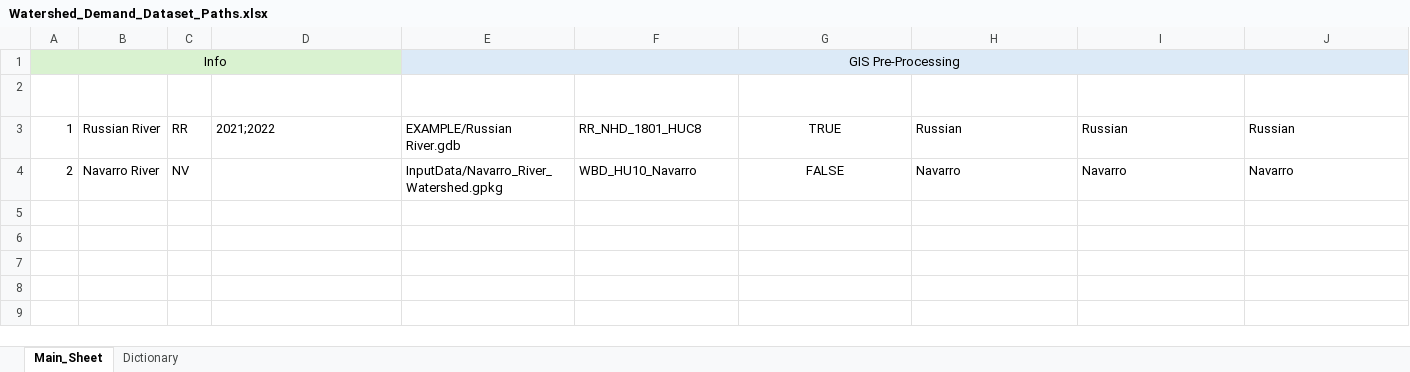
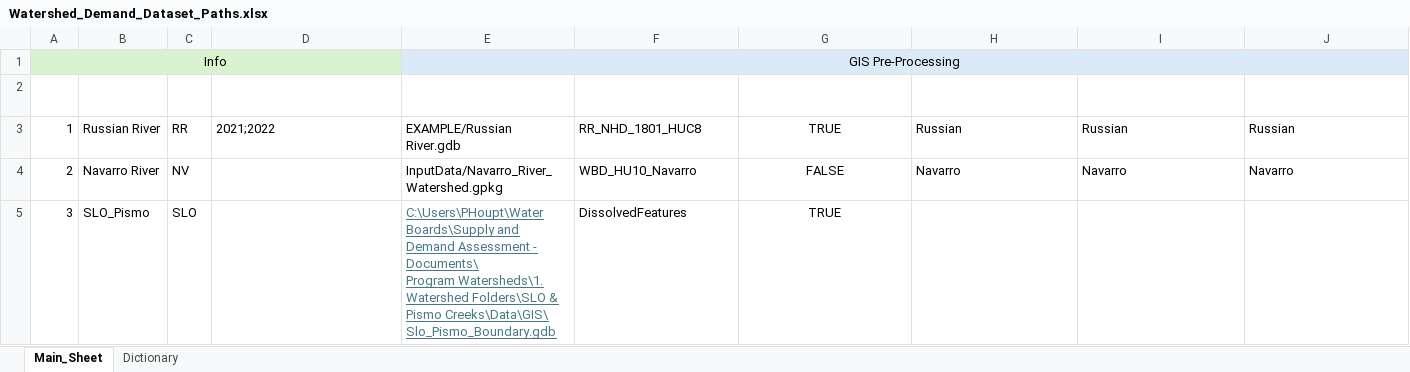
Before and after one commit to CAWaterBoardDataCenter/DWRAT_DataScraping, an Excel workbook: Demand/InputData/Watershed_Demand_Dataset_Paths.xlsx, sheet Main_Sheet, drawn as a sheet; only a part is shown; values as stored, in another font and other column widths than the file's, no borders; table styles not drawn; rows hold the shown columns only; ↵ is a line break in a cell; the diff names each change by its address in the sheet, - before the commit and + after, or states it on an @@ line.

Commit message:
Save local demand data and script updates

```diff
--- a/Demand/InputData/Watershed_Demand_Dataset_Paths.xlsx (sheet Main_Sheet)
+++ b/Demand/InputData/Watershed_Demand_Dataset_Paths.xlsx (sheet Main_Sheet)
+row 5: 3 | SLO_Pismo | SLO |  | C:\Users\PHoupt\Water Boards\Supply and Demand Assessment - Documents\ ↵ Program Watersheds\1. Watershed Folders\SLO & Pismo Creeks\Data\GIS\ ↵ Slo_Pismo_Boundary.gdb | DissolvedFeatures | TRUE
```
Also changed, not shown: 1 other file.
